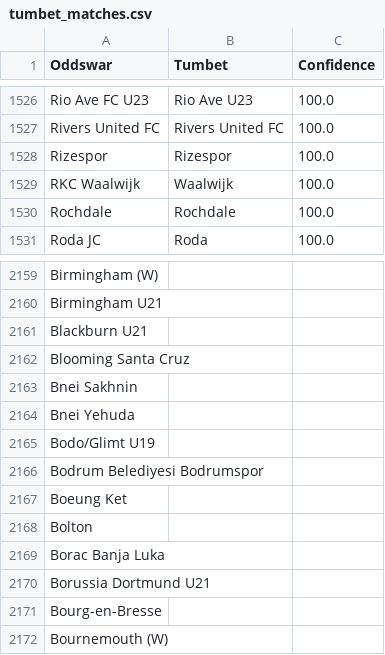
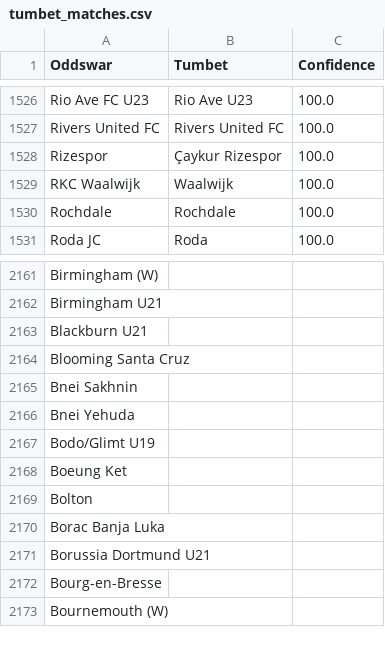
Before and after one commit to battalboy/harbi, a CSV file: tumbet_matches.csv, drawn as a sheet; only a part is shown, gaps mark what is left out; the diff covers the shown part only.

```diff
--- a/tumbet_matches.csv
+++ b/tumbet_matches.csv
@@ -1527,3 +1527,3 @@ Rio Ave FC U23,Rio Ave U23,100.0
 Rivers United FC,Rivers United FC,100.0
-Rizespor,Rizespor,100.0
+Rizespor,Çaykur Rizespor,100.0
 RKC Waalwijk,Waalwijk,100.0
@@ -2165,3 +2167,2 @@ Bnei Yehuda,,
 Bodo/Glimt U19,,
-Bodrum Belediyesi Bodrumspor,,
 Boeung Ket,,
```
Also changed, not shown: 2 added rows and 5 edited cells elsewhere in this file.
